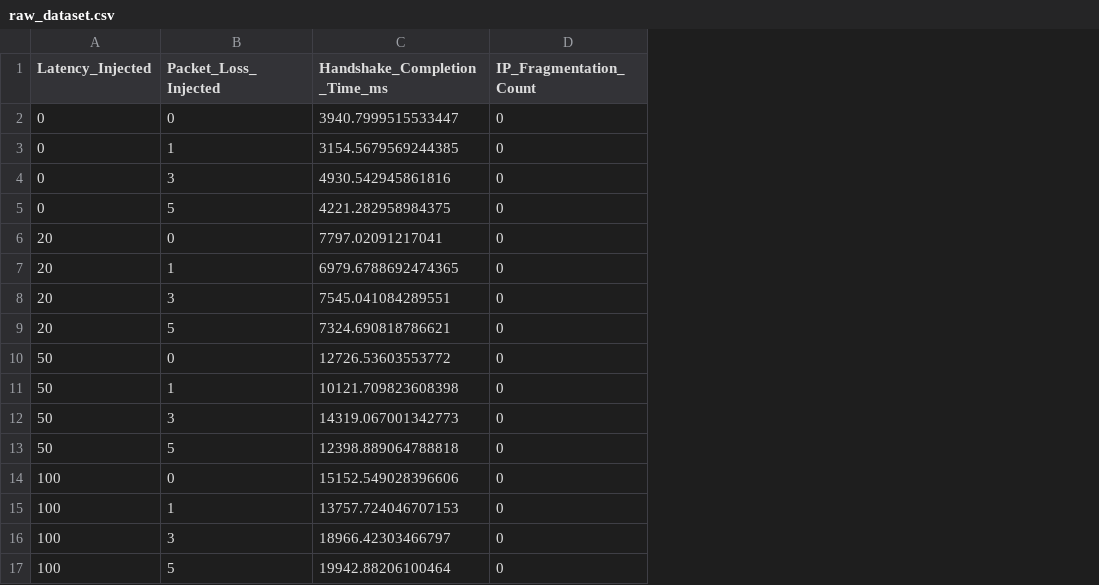
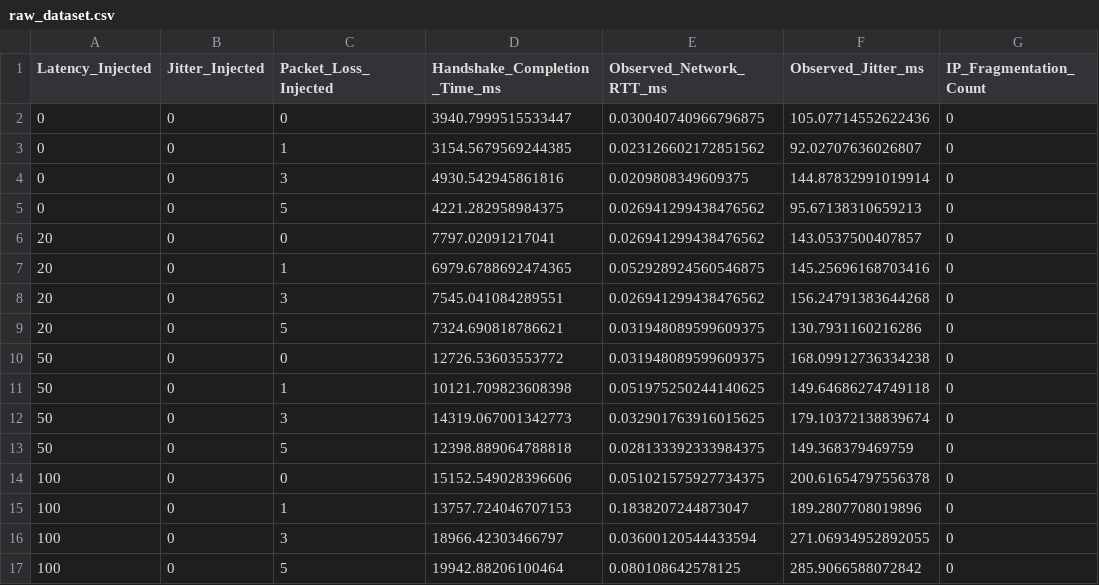
Before and after one commit to doanquochuy-devotee/pqc_project, a CSV file: raw_dataset.csv, drawn as a sheet; only a part is shown; the diff names each change by its address in the sheet, - before the commit and + after, or states it on an @@ line.

Commit message:
Updated for Jitter parser from file name.

```diff
--- a/raw_dataset.csv
+++ b/raw_dataset.csv
+column B (Jitter_Injected), rows 2-17: all 0
+column E (Observed_Network_RTT_ms), rows 2-17: 0.030040740966796875 | 0.023126602172851562 | 0.0209808349609375 | 0.026941299438476562 | 0.026941299438476562 | 0.052928924560546875 | 0.026941299438476562 | 0.031948089599609375 | 0.031948089599609375 | 0.051975250244140625 | 0.032901763916015625 | 0.028133392333984375 | 0.051021575927734375 | 0.1838207244873047 | 0.03600120544433594 | 0.080108642578125
+column F (Observed_Jitter_ms), rows 2-17: 105.07714552622436 | 92.02707636026807 | 144.87832991019914 | 95.67138310659213 | 143.0537500407857 | 145.25696168703416 | 156.24791383644268 | 130.7931160216286 | 168.09912736334238 | 149.64686274749118 | 179.10372138839674 | 149.368379469759 | 200.61654797556378 | 189.2807708019896 | 271.06934952892055 | 285.9066588072842
```
Also changed, not shown: 1 other file.
